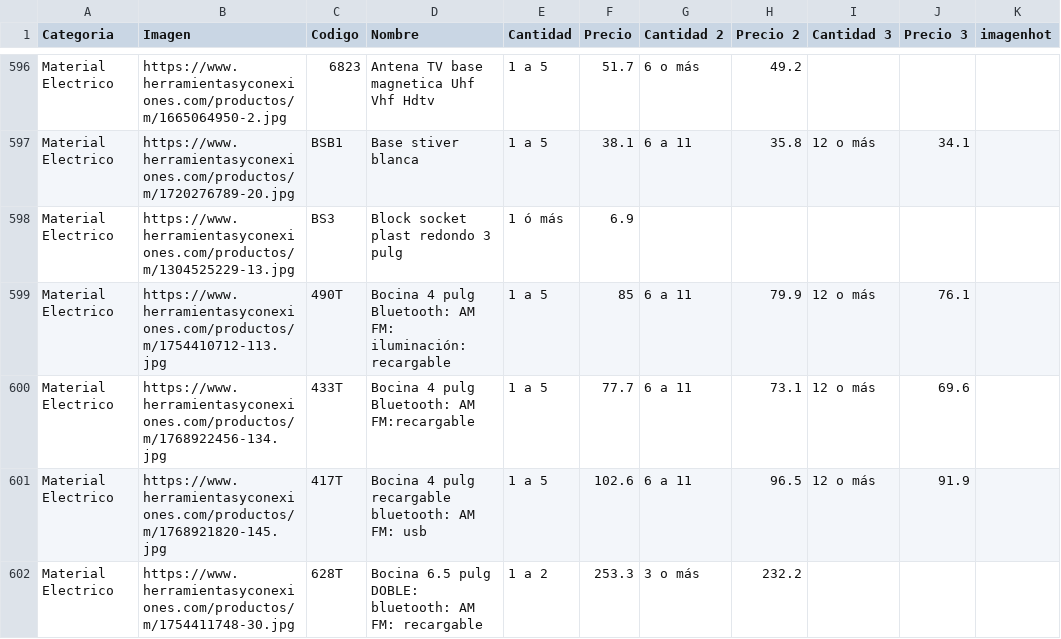
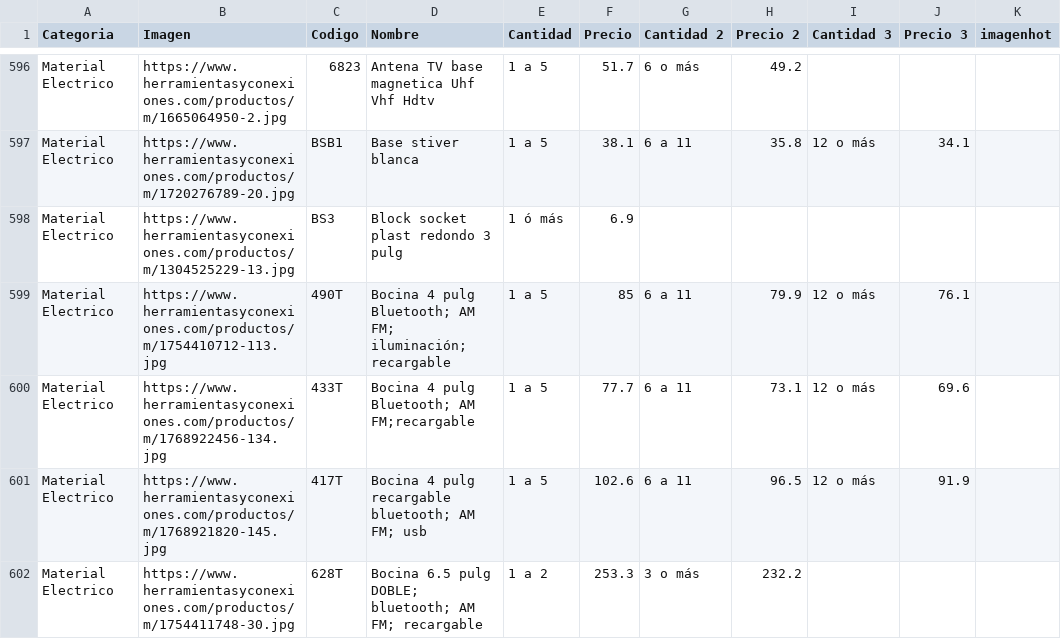
Before and after one commit to herramientasyconexiones-star/CATALOGO-HERCON, a CSV file: base_de_precios.csv, drawn as a sheet; only a part is shown, gaps mark what is left out; the diff covers the shown part only; the diff names each change by its address in the sheet, - before the commit and + after, or states it on an @@ line.

Commit message:
Update base_de_precios.csv

```diff
--- a/base_de_precios.csv
+++ b/base_de_precios.csv
-D599 (Nombre): …4 pulg Bluetooth: AM FM: iluminación: recargable
+D599 (Nombre): …4 pulg Bluetooth; AM FM; iluminación; recargable
-D600 (Nombre): Bocina 4 pulg Bluetooth: AM FM:recargable
+D600 (Nombre): Bocina 4 pulg Bluetooth; AM FM;recargable
-D601 (Nombre): …pulg recargable bluetooth: AM FM: usb
+D601 (Nombre): …pulg recargable bluetooth; AM FM; usb
-D602 (Nombre): …6.5 pulg DOBLE: bluetooth: AM FM: recargable
+D602 (Nombre): …6.5 pulg DOBLE; bluetooth; AM FM; recargable
```
Also changed, not shown: 7 edited cells elsewhere in this file.
